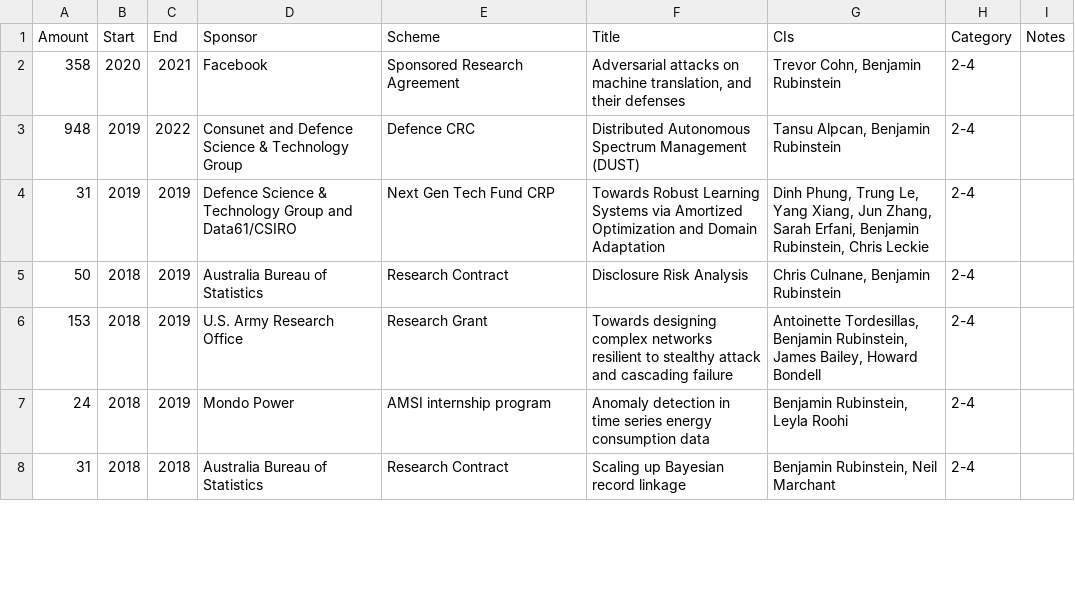
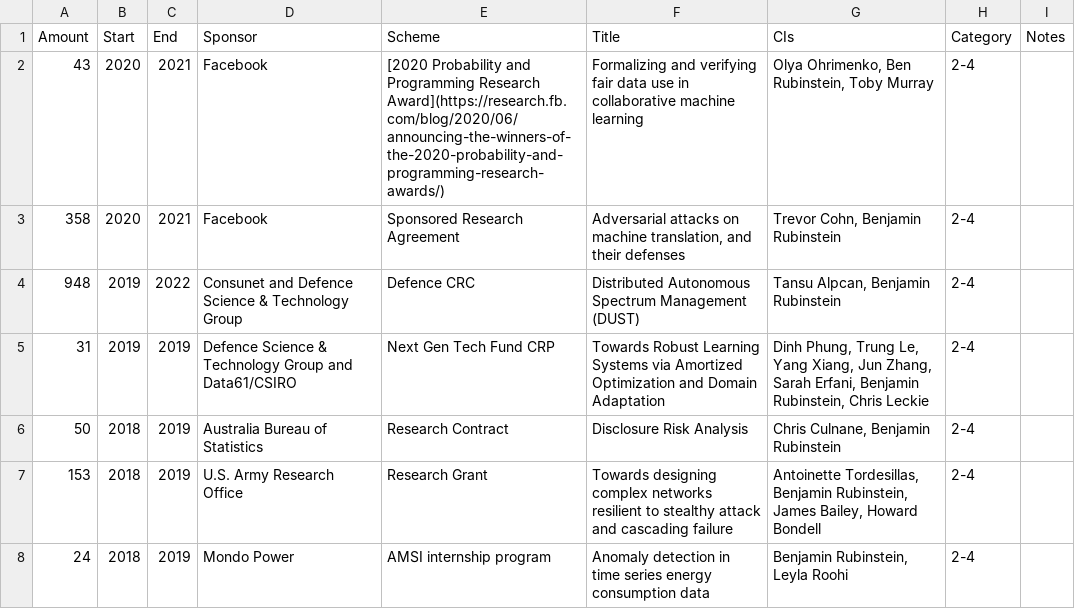
Before and after one commit to brubinstein/brubinstein.github.io, a CSV file: funding/funding.csv, drawn as a sheet; only a part is shown; the shorter side is filled out with more unchanged rows.

Commit message:
fb award

```diff
--- a/funding/funding.csv
+++ b/funding/funding.csv
@@ -1,2 +1,3 @@
 Amount,Start,End,Sponsor,Scheme,Title,CIs,Category,Notes
+43,2020,2021,Facebook,[2020 Probability and Programming Research Award](https://research.fb.com/blog/2020/06/announcing-the-winners-of-the-2020-probability-and-programming-research-awards/),Formalizing and verifying fair data use in collaborative machine learning,"Olya Ohrimenko, Ben Rubinstein, Toby Murray",2-4,
 358,2020,2021,Facebook,Sponsored Research Agreement,"Adversarial attacks on machine translation, and their defenses","Trevor Cohn, Benjamin Rubinstein",2-4,
```
Also changed, not shown: 2 other files.
